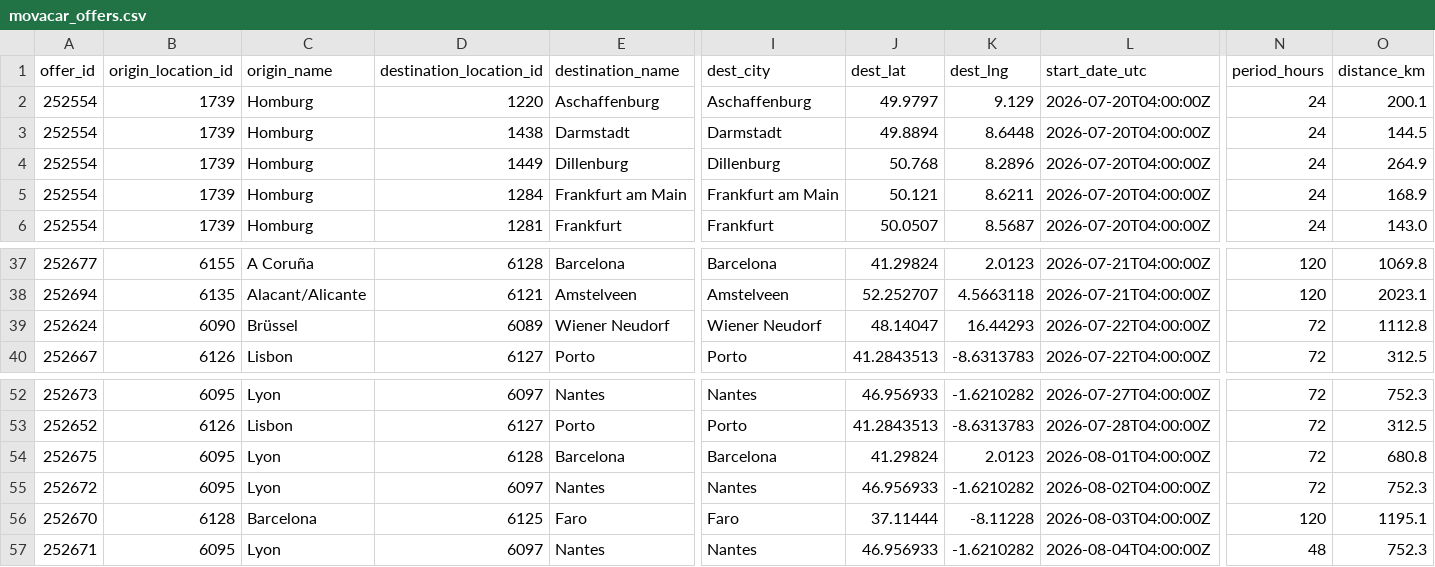
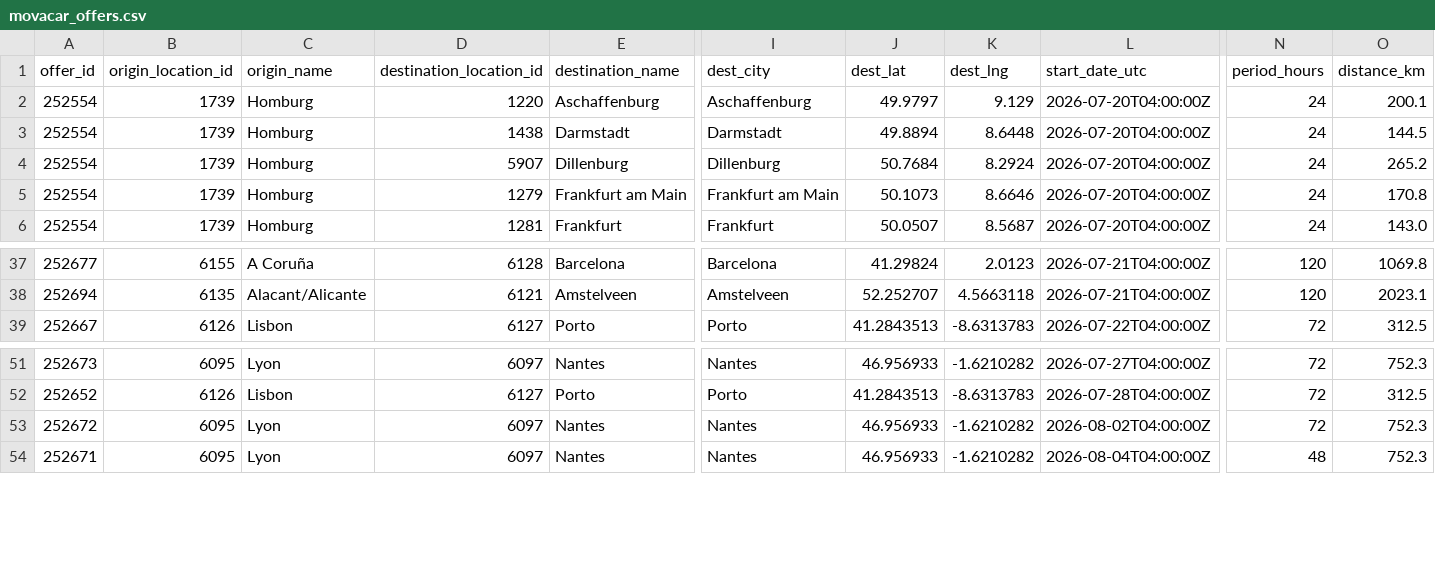
Before and after one commit to zbtwzwht8z-cloud/eurokaefer, a CSV file: data/movacar_offers.csv, drawn as a sheet; only a part is shown, gaps mark what is left out; rows hold the shown columns only; the diff names each change by its address in the sheet, - before the commit and + after, or states it on an @@ line.

```diff
--- a/data/movacar_offers.csv
+++ b/data/movacar_offers.csv
-D4 (destination_location_id): 1449
+D4 (destination_location_id): 5907
-J4 (dest_lat): 50.768
+J4 (dest_lat): 50.7684
-K4 (dest_lng): 8.2896
+K4 (dest_lng): 8.2924
-O4 (distance_km): 264.9
+O4 (distance_km): 265.2
-D5 (destination_location_id): 1284
+D5 (destination_location_id): 1279
-J5 (dest_lat): 50.121
+J5 (dest_lat): 50.1073
-K5 (dest_lng): 8.6211
+K5 (dest_lng): 8.6646
-O5 (distance_km): 168.9
+O5 (distance_km): 170.8
-row 39: 252624 | 6090 | Brüssel | 6089 | Wiener Neudorf | Wiener Neudorf | 48.14047 | 16.44293 | 2026-07-22T04:00:00Z | 72 | 1112.8
-row 54: 252675 | 6095 | Lyon | 6128 | Barcelona | Barcelona | 41.29824 | 2.0123 | 2026-08-01T04:00:00Z | 72 | 680.8
-row 56: 252670 | 6128 | Barcelona | 6125 | Faro | Faro | 37.11444 | -8.11228 | 2026-08-03T04:00:00Z | 120 | 1195.1
```
Also changed, not shown: 1 other file.
